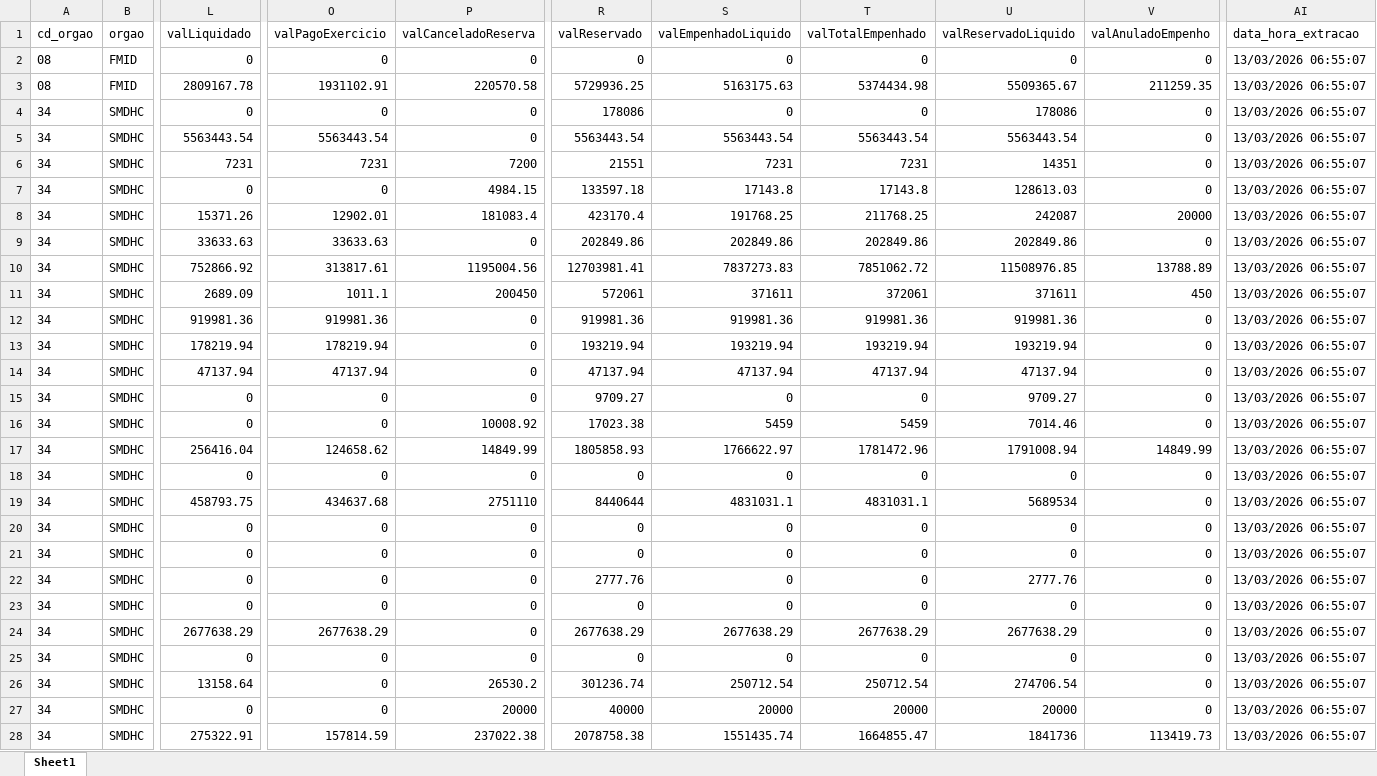
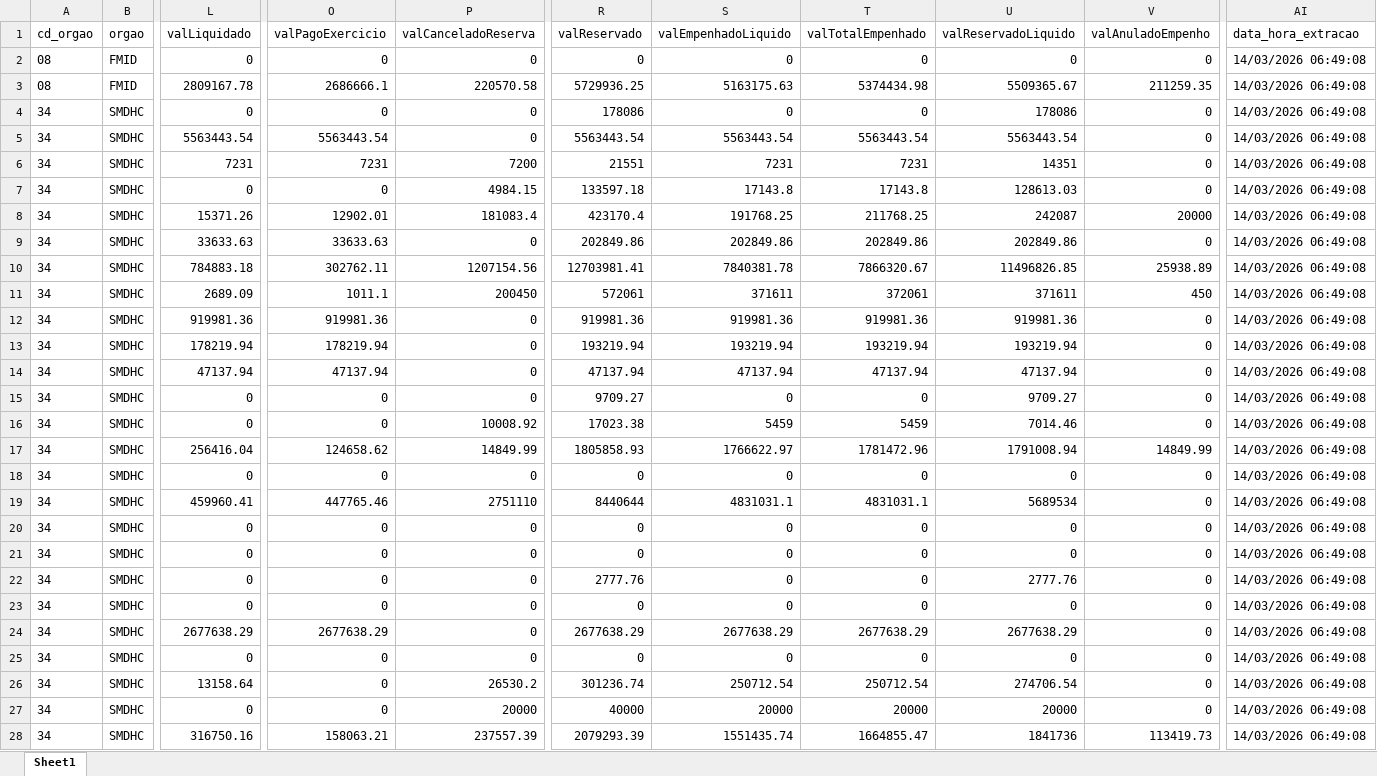
Before and after one commit to NathanSFaita/painel_orcamentario, an Excel workbook: base_despesas/2026/despesas_202603.xlsx, sheet Sheet1, drawn as a sheet; only a part is shown, gaps mark what is left out; values as stored, in another font and other column widths than the file's, no borders; the diff covers the shown part only; the diff names each change by its address in the sheet, - before the commit and + after, or states it on an @@ line.

```diff
--- a/base_despesas/2026/despesas_202603.xlsx (sheet Sheet1)
+++ b/base_despesas/2026/despesas_202603.xlsx (sheet Sheet1)
-AI2:AI28 (data_hora_extracao): 13/03/2026 06:55:07
+AI2:AI28 (data_hora_extracao): 14/03/2026 06:49:08
-O3 (valPagoExercicio): 1931102.91
+O3 (valPagoExercicio): 2686666.1
-L10 (valLiquidado): 752866.92
+L10 (valLiquidado): 784883.18
-O10 (valPagoExercicio): 313817.61
+O10 (valPagoExercicio): 302762.11
-P10 (valCanceladoReserva): 1195004.56
+P10 (valCanceladoReserva): 1207154.56
-S10 (valEmpenhadoLiquido): 7837273.83
+S10 (valEmpenhadoLiquido): 7840381.78
-T10 (valTotalEmpenhado): 7851062.72
+T10 (valTotalEmpenhado): 7866320.67
-U10 (valReservadoLiquido): 11508976.85
+U10 (valReservadoLiquido): 11496826.85
-V10 (valAnuladoEmpenho): 13788.89
+V10 (valAnuladoEmpenho): 25938.89
-L19 (valLiquidado): 458793.75
+L19 (valLiquidado): 459960.41
-O19 (valPagoExercicio): 434637.68
+O19 (valPagoExercicio): 447765.46
-L28 (valLiquidado): 275322.91
+L28 (valLiquidado): 316750.16
-O28 (valPagoExercicio): 157814.59
+O28 (valPagoExercicio): 158063.21
-P28 (valCanceladoReserva): 237022.38
+P28 (valCanceladoReserva): 237557.39
-R28 (valReservado): 2078758.38
+R28 (valReservado): 2079293.39
```
Also changed, not shown: 163 edited cells elsewhere in this sheet, 4 other files.
